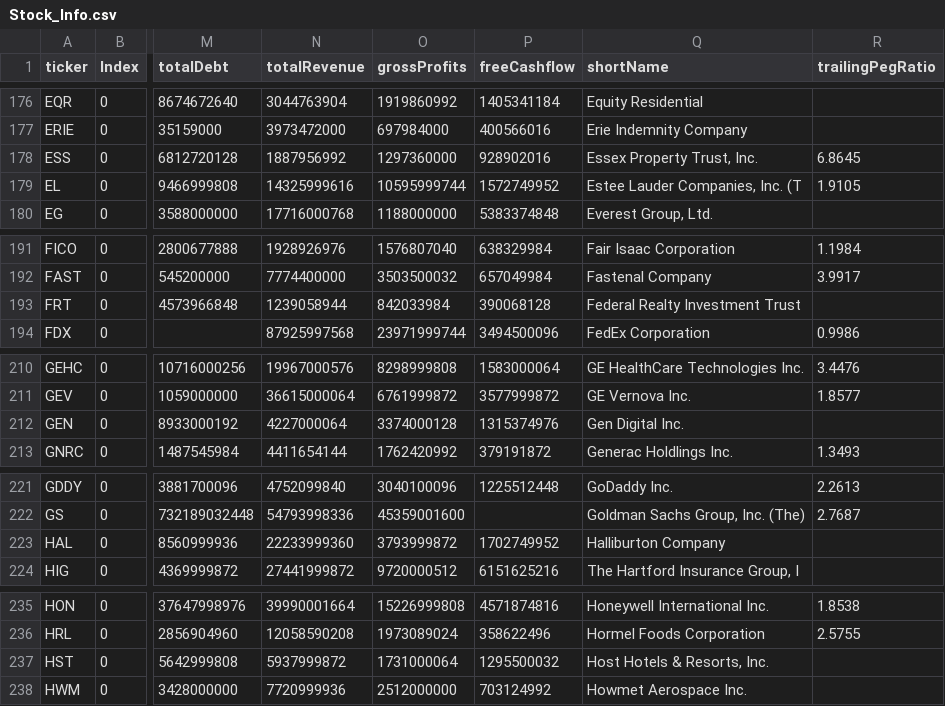
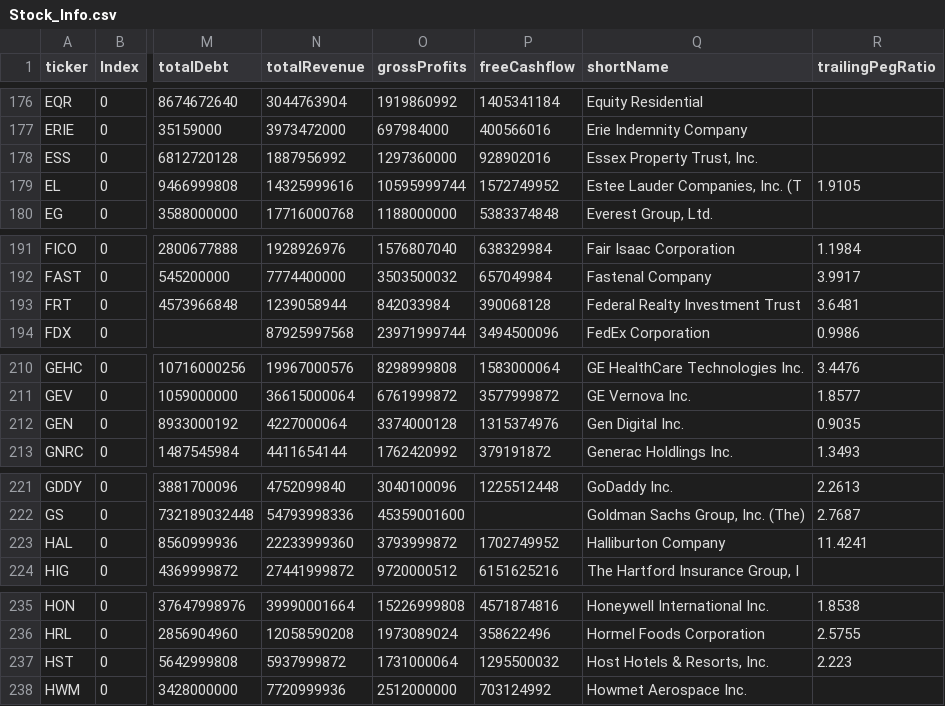
Before and after one commit to fcesterbics/Data_Stock, a CSV file: Stock_Info.csv, drawn as a sheet; only a part is shown, gaps mark what is left out; the diff covers the shown part only; the diff names each change by its address in the sheet, - before the commit and + after, or states it on an @@ line.

```diff
--- a/Stock_Info.csv
+++ b/Stock_Info.csv
-R178 (trailingPegRatio): 6.8645
+R178 (trailingPegRatio): (empty)
-R193 (trailingPegRatio): (empty)
+R193 (trailingPegRatio): 3.6481
-R212 (trailingPegRatio): (empty)
+R212 (trailingPegRatio): 0.9035
-R223 (trailingPegRatio): (empty)
+R223 (trailingPegRatio): 11.4241
-R237 (trailingPegRatio): (empty)
+R237 (trailingPegRatio): 2.223
```
Also changed, not shown: 12 edited cells elsewhere in this file.
